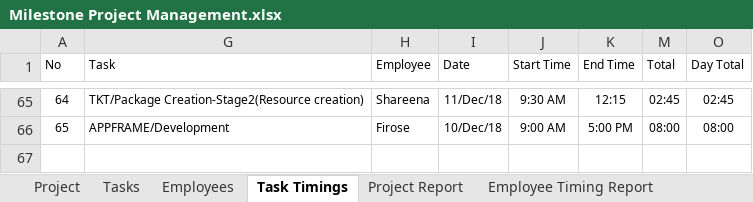
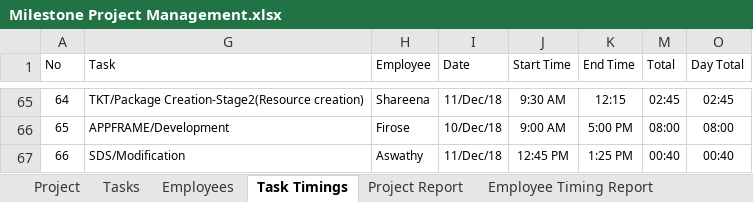
Before and after one commit to MilestoneInnovativeTechnologies/Project-Development, an Excel workbook: Milestone Project Management.xlsx, sheet Task Timings, drawn as a sheet; only a part is shown, gaps mark what is left out; values as stored, in another font and other column widths than the file's, no borders; table styles not drawn; the diff names each change by its address in the sheet, - before the commit and + after, or states it on an @@ line.

Commit message:
updated

```diff
--- a/Milestone Project Management.xlsx (sheet Task Timings)
+++ b/Milestone Project Management.xlsx (sheet Task Timings)
+row 67: 66 | SDS/Modification | Aswathy | 11/Dec/18 | 12:45 PM | 1:25 PM | 00:40 | 00:40
```
Also changed, not shown: hidden cells, charts or pictures.
